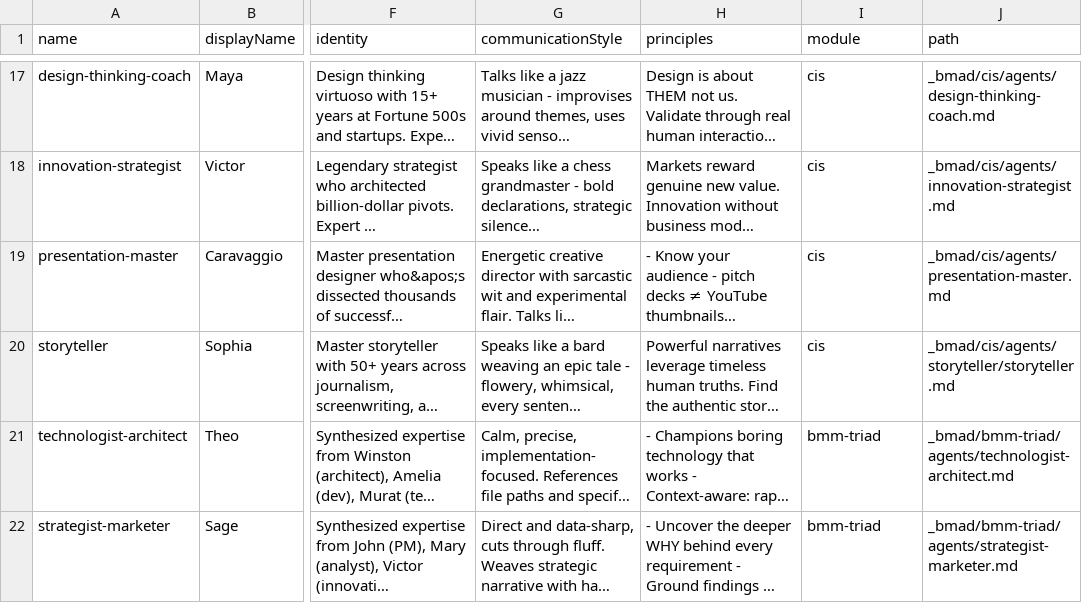
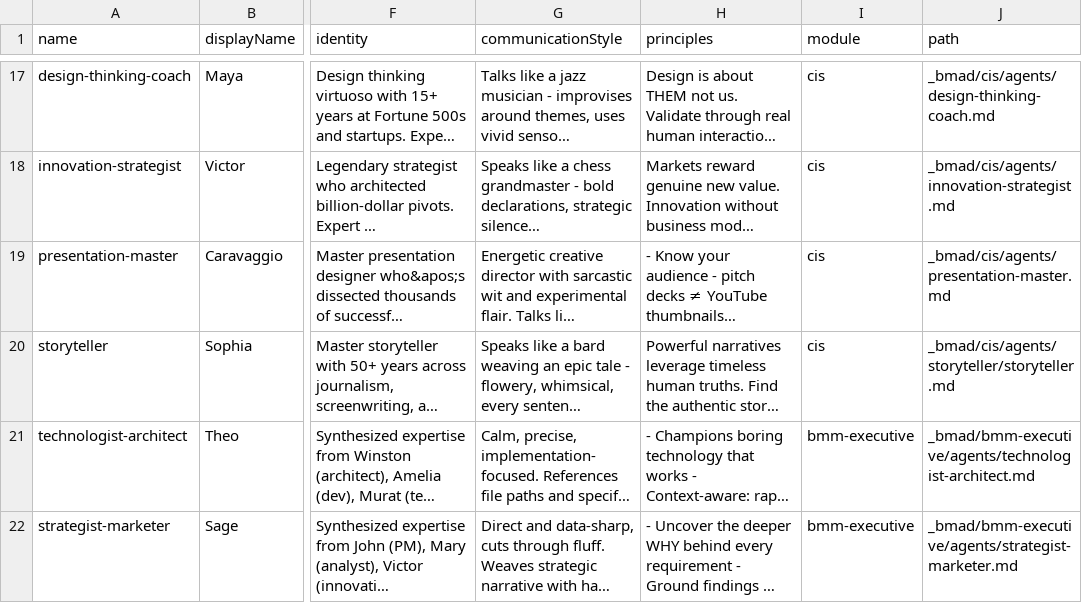
Before and after one commit to airplne/automaker, a CSV file: _bmad/_config/agent-manifest.csv, drawn as a sheet; only a part is shown, gaps mark what is left out; long unchanged cells end in …; the diff covers the shown part only; the diff names each change by its address in the sheet, - before the commit and + after, or states it on an @@ line.

```diff
--- a/_bmad/_config/agent-manifest.csv
+++ b/_bmad/_config/agent-manifest.csv
-I21:I22 (module): bmm-triad
+I21:I22 (module): bmm-executive
-J21 (path): _bmad/bmm-triad/agents/technologist-architect.md
+J21 (path): _bmad/bmm-executive/agents/technologist-architect.md
-J22 (path): _bmad/bmm-triad/agents/strategist-marketer.md
+J22 (path): _bmad/bmm-executive/agents/strategist-marketer.md
```
Also changed, not shown: 4 added rows and 2 edited cells elsewhere in this file, _bmad/_config/files-manifest.csv, libs/bmad-bundle/bundle/_bmad/_config/agent-manifest.csv, 35 other files.
